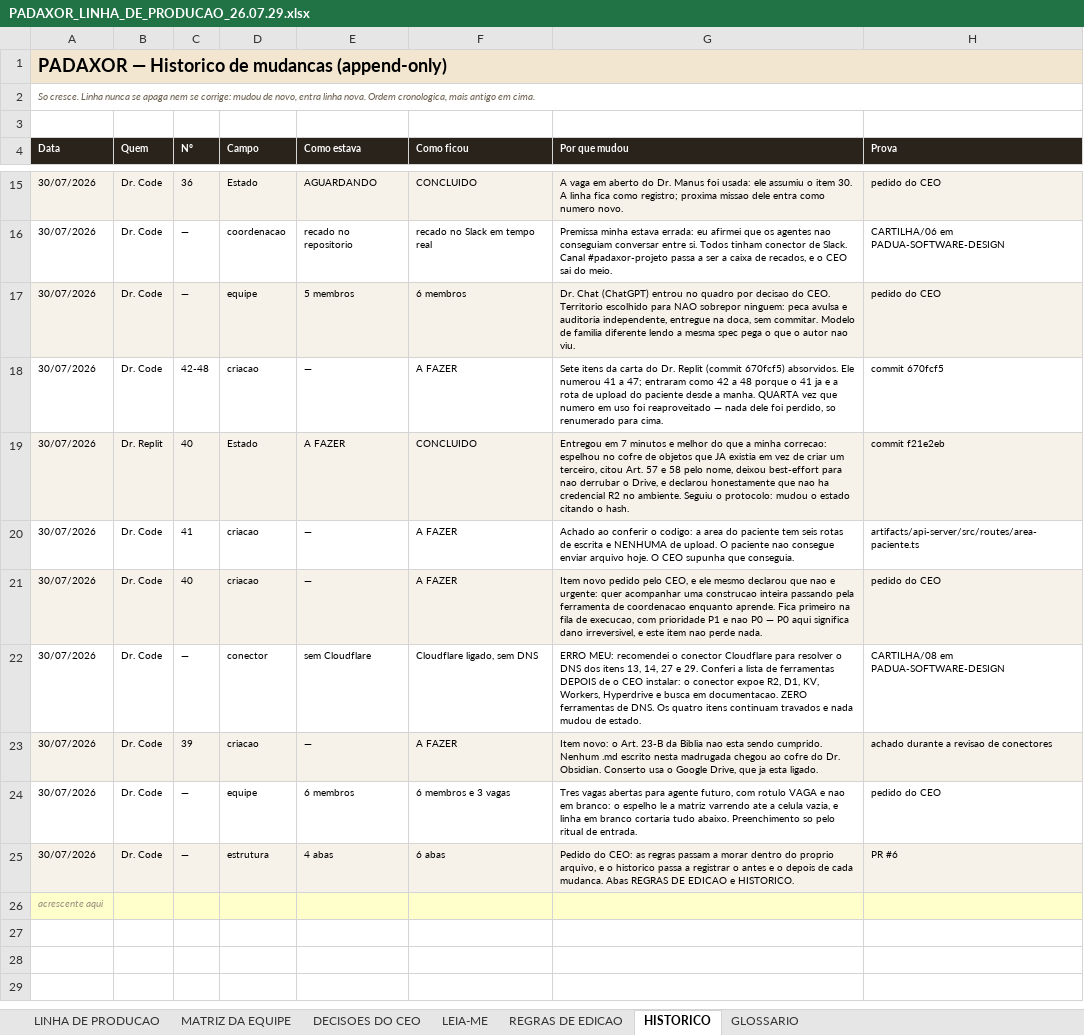
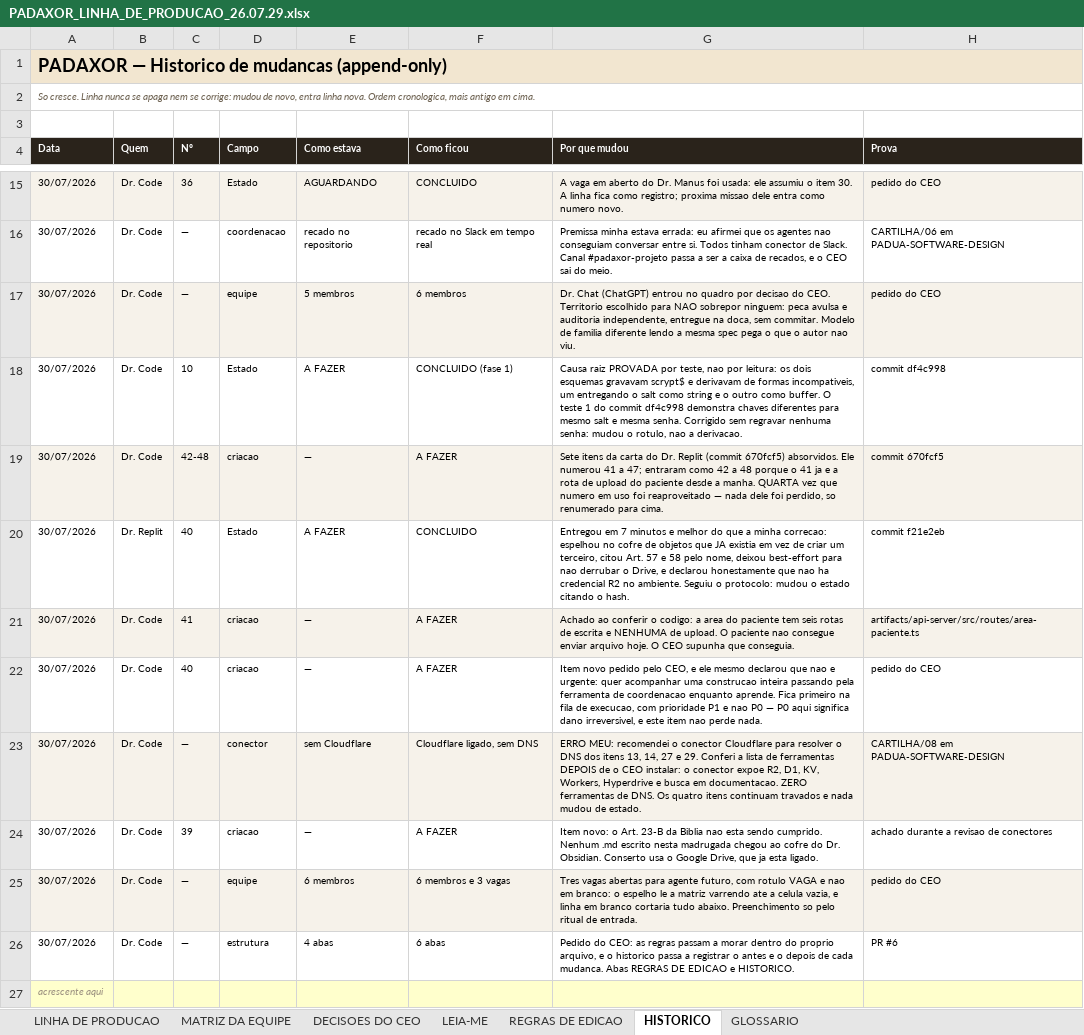
Before and after one commit to caio-padua/Protocolo-Manager, an Excel workbook: docs/LINHA_DE_PRODUCAO/PADAXOR_LINHA_DE_PRODUCAO_26.07.29.xlsx, sheet HISTORICO, drawn as a sheet; only a part is shown, gaps mark what is left out; values as stored, in another font and other column widths than the file's, no borders; charts and pictures not drawn; addresses are those after the commit; the diff names each change by its address in the sheet, - before the commit and + after, or states it on an @@ line.

```diff
--- a/docs/LINHA_DE_PRODUCAO/PADAXOR_LINHA_DE_PRODUCAO_26.07.29.xlsx (sheet HISTORICO)
+++ b/docs/LINHA_DE_PRODUCAO/PADAXOR_LINHA_DE_PRODUCAO_26.07.29.xlsx (sheet HISTORICO)
+row 18: 30/07/2026 | Dr. Code | 10 | Estado | A FAZER | CONCLUIDO (fase 1) | Causa raiz PROVADA por teste, nao por leitura: os dois esquemas gravavam scrypt$ e derivavam de formas incompativeis, um entregando o salt como string e o outro como buffer. O teste 1 do commit df4c998 demonstra chaves diferentes para mesmo salt e mesma senha. Corrigido sem regravar nenhuma senha: mudou o rotulo, nao a derivacao. | commit df4c998
-A19:H19 fill: none
+A19:H19 fill: #F6F2EA
-A20:H20 fill: #F6F2EA
+A20:H20 fill: none
-A21:H21 fill: none
+A21:H21 fill: #F6F2EA
-A22:H22 fill: #F6F2EA
+A22:H22 fill: none
-A23:H23 fill: none
+A23:H23 fill: #F6F2EA
-A24:H24 fill: #F6F2EA
+A24:H24 fill: none
-A25:H25 fill: none
+A25:H25 fill: #F6F2EA
-A26:H26 fill: #F6F2EA
+A26:H26 fill: none
```
Also changed, not shown: sheet LINHA DE PRODUCAO, 2 other files.
